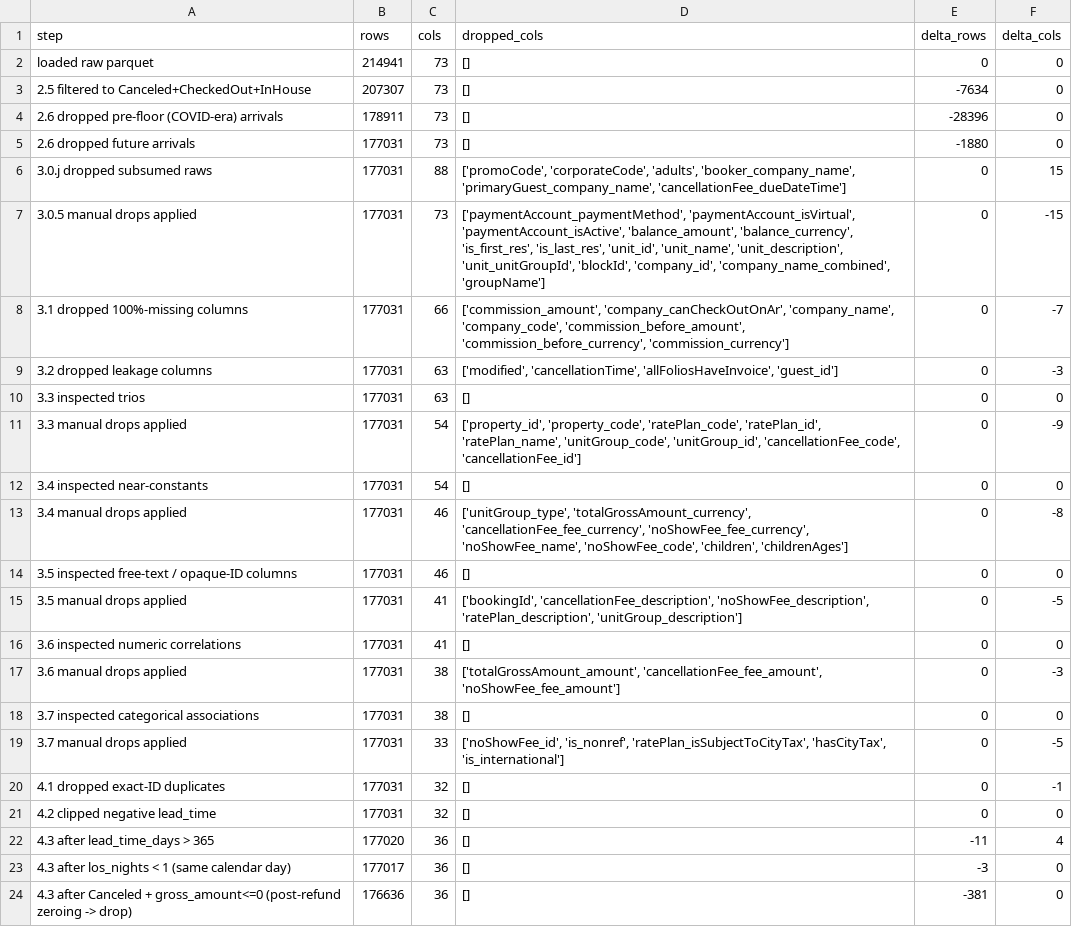
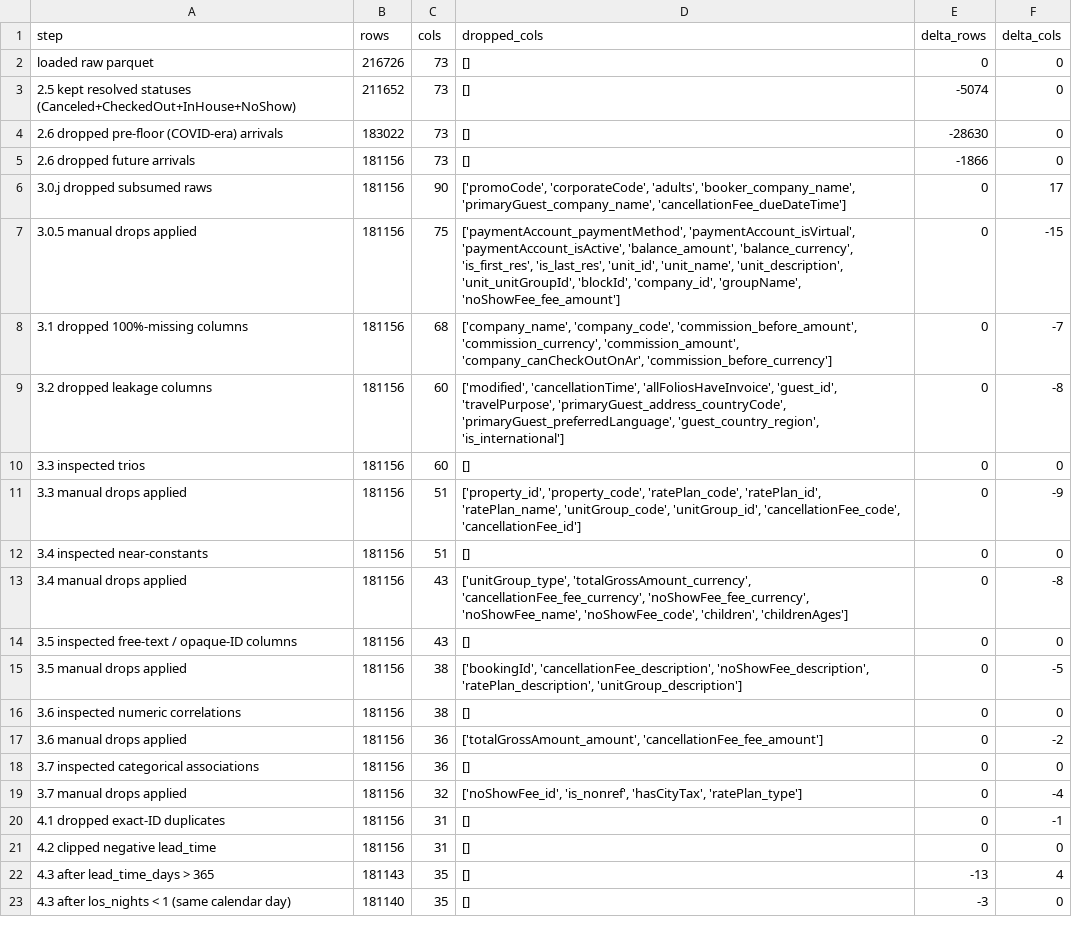
Before and after one commit to StayeryHQ/overbookinganalyses, a CSV file: reports/tables/00_audit/audit_log.csv, drawn as a sheet; only a part is shown; the diff covers the shown part only.

```diff
--- a/reports/tables/00_audit/audit_log.csv
+++ b/reports/tables/00_audit/audit_log.csv
@@ -1,24 +1,23 @@
 step,rows,cols,dropped_cols,delta_rows,delta_cols
-loaded raw parquet,214941,73,[],0,0
-2.5 filtered to Canceled+CheckedOut+InHouse,207307,73,[],-7634,0
-2.6 dropped pre-floor (COVID-era) arrivals,178911,73,[],-28396,0
-2.6 dropped future arrivals,177031,73,[],-1880,0
-3.0.j dropped subsumed raws,177031,88,"['promoCode', 'corporateCode', 'adults', 'booker_company_name', 'primaryGuest_company_name', 'cancellationFee_dueDateTime']",0,15
-3.0.5 manual drops applied,177031,73,"['paymentAccount_paymentMethod', 'paymentAccount_isVirtual', 'paymentAccount_isActive', 'balance_amount', 'balance_currency', 'is_first_res', 'is_last_res', 'unit_id', 'unit_name', 'unit_description', 'unit_unitGroupId', 'blockId', 'company_id', 'company_name_combined', 'groupName']",0,-15
-3.1 dropped 100%-missing columns,177031,66,"['commission_amount', 'company_canCheckOutOnAr', 'company_name', 'company_code', 'commission_before_amount', 'commission_before_currency', 'commission_currency']",0,-7
-3.2 dropped leakage columns,177031,63,"['modified', 'cancellationTime', 'allFoliosHaveInvoice', 'guest_id']",0,-3
-3.3 inspected trios,177031,63,[],0,0
-3.3 manual drops applied,177031,54,"['property_id', 'property_code', 'ratePlan_code', 'ratePlan_id', 'ratePlan_name', 'unitGroup_code', 'unitGroup_id', 'cancellationFee_code', 'cancellationFee_id']",0,-9
-3.4 inspected near-constants,177031,54,[],0,0
-3.4 manual drops applied,177031,46,"['unitGroup_type', 'totalGrossAmount_currency', 'cancellationFee_fee_currency', 'noShowFee_fee_currency', 'noShowFee_name', 'noShowFee_code', 'children', 'childrenAges']",0,-8
-3.5 inspected free-text / opaque-ID columns,177031,46,[],0,0
-3.5 manual drops applied,177031,41,"['bookingId', 'cancellationFee_description', 'noShowFee_description', 'ratePlan_description', 'unitGroup_description']",0,-5
-3.6 inspected numeric correlations,177031,41,[],0,0
-3.6 manual drops applied,177031,38,"['totalGrossAmount_amount', 'cancellationFee_fee_amount', 'noShowFee_fee_amount']",0,-3
-3.7 inspected categorical associations,177031,38,[],0,0
-3.7 manual drops applied,177031,33,"['noShowFee_id', 'is_nonref', 'ratePlan_isSubjectToCityTax', 'hasCityTax', 'is_international']",0,-5
-4.1 dropped exact-ID duplicates,177031,32,[],0,-1
-4.2 clipped negative lead_time,177031,32,[],0,0
-4.3 after lead_time_days > 365,177020,36,[],-11,4
-4.3 after los_nights < 1 (same calendar day),177017,36,[],-3,0
-4.3 after Canceled + gross_amount<=0 (post-refund zeroing -> drop),176636,36,[],-381,0
+loaded raw parquet,216726,73,[],0,0
+2.5 kept resolved statuses (Canceled+CheckedOut+InHouse+NoShow),211652,73,[],-5074,0
+2.6 dropped pre-floor (COVID-era) arrivals,183022,73,[],-28630,0
+2.6 dropped future arrivals,181156,73,[],-1866,0
+3.0.j dropped subsumed raws,181156,90,"['promoCode', 'corporateCode', 'adults', 'booker_company_name', 'primaryGuest_company_name', 'cancellationFee_dueDateTime']",0,17
+3.0.5 manual drops applied,181156,75,"['paymentAccount_paymentMethod', 'paymentAccount_isVirtual', 'paymentAccount_isActive', 'balance_amount', 'balance_currency', 'is_first_res', 'is_last_res', 'unit_id', 'unit_name', 'unit_description', 'unit_unitGroupId', 'blockId', 'company_id', 'groupName', 'noShowFee_fee_amount']",0,-15
+3.1 dropped 100%-missing columns,181156,68,"['company_name', 'company_code', 'commission_before_amount', 'commission_currency', 'commission_amount', 'company_canCheckOutOnAr', 'commission_before_currency']",0,-7
+3.2 dropped leakage columns,181156,60,"['modified', 'cancellationTime', 'allFoliosHaveInvoice', 'guest_id', 'travelPurpose', 'primaryGuest_address_countryCode', 'primaryGuest_preferredLanguage', 'guest_country_region', 'is_international']",0,-8
+3.3 inspected trios,181156,60,[],0,0
+3.3 manual drops applied,181156,51,"['property_id', 'property_code', 'ratePlan_code', 'ratePlan_id', 'ratePlan_name', 'unitGroup_code', 'unitGroup_id', 'cancellationFee_code', 'cancellationFee_id']",0,-9
+3.4 inspected near-constants,181156,51,[],0,0
+3.4 manual drops applied,181156,43,"['unitGroup_type', 'totalGrossAmount_currency', 'cancellationFee_fee_currency', 'noShowFee_fee_currency', 'noShowFee_name', 'noShowFee_code', 'children', 'childrenAges']",0,-8
+3.5 inspected free-text / opaque-ID columns,181156,43,[],0,0
+3.5 manual drops applied,181156,38,"['bookingId', 'cancellationFee_description', 'noShowFee_description', 'ratePlan_description', 'unitGroup_description']",0,-5
+3.6 inspected numeric correlations,181156,38,[],0,0
+3.6 manual drops applied,181156,36,"['totalGrossAmount_amount', 'cancellationFee_fee_amount']",0,-2
+3.7 inspected categorical associations,181156,36,[],0,0
+3.7 manual drops applied,181156,32,"['noShowFee_id', 'is_nonref', 'hasCityTax', 'ratePlan_type']",0,-4
+4.1 dropped exact-ID duplicates,181156,31,[],0,-1
+4.2 clipped negative lead_time,181156,31,[],0,0
+4.3 after lead_time_days > 365,181143,35,[],-13,4
+4.3 after los_nights < 1 (same calendar day),181140,35,[],-3,0
```
Also changed, not shown: 3 added rows, 5 removed rows and 6 edited cells elsewhere in this file, reports/tables/00_audit/column_decisions.csv, reports/tables/00_audit/data_dictionary.csv, 15 other files.
